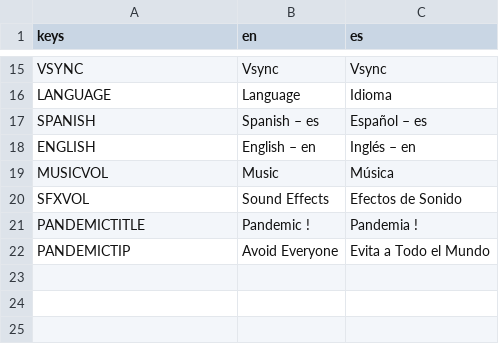
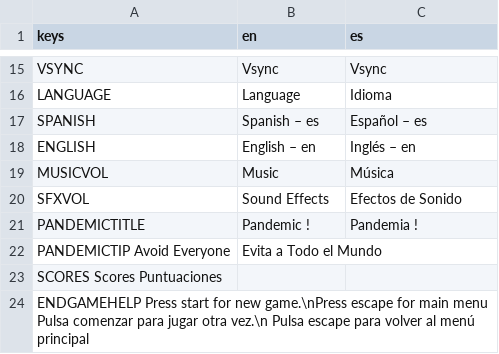
Before and after one commit to clubbrocoli/pld-practicas, a CSV file: GuerraDeAbrazos/assets/translation/tr.csv, drawn as a sheet; only a part is shown, gaps mark what is left out.

```diff
--- a/GuerraDeAbrazos/assets/translation/tr.csv
+++ b/GuerraDeAbrazos/assets/translation/tr.csv
@@ -21,2 +21,4 @@ SFXVOL	Sound Effects	Efectos de Sonido
 PANDEMICTITLE	Pandemic !	Pandemia !
-PANDEMICTIP	Avoid Everyone	Evita a Todo el Mundo
+PANDEMICTIP Avoid Everyone	Evita a Todo el Mundo
+SCORES  Scores   Puntuaciones
+ENDGAMEHELP Press start for new game.\nPress escape for main menu   Pulsa comenzar para jugar otra vez.\n Pulsa escape para volver al menú principal
```
Also changed, not shown: 8 other files.
